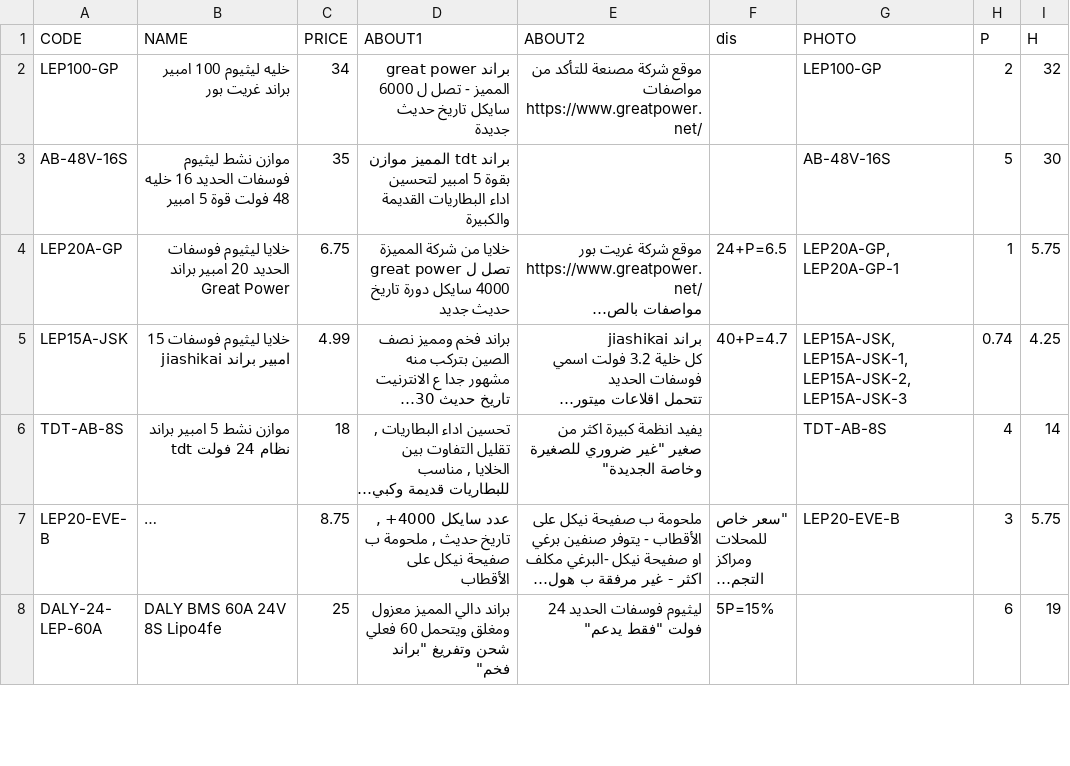
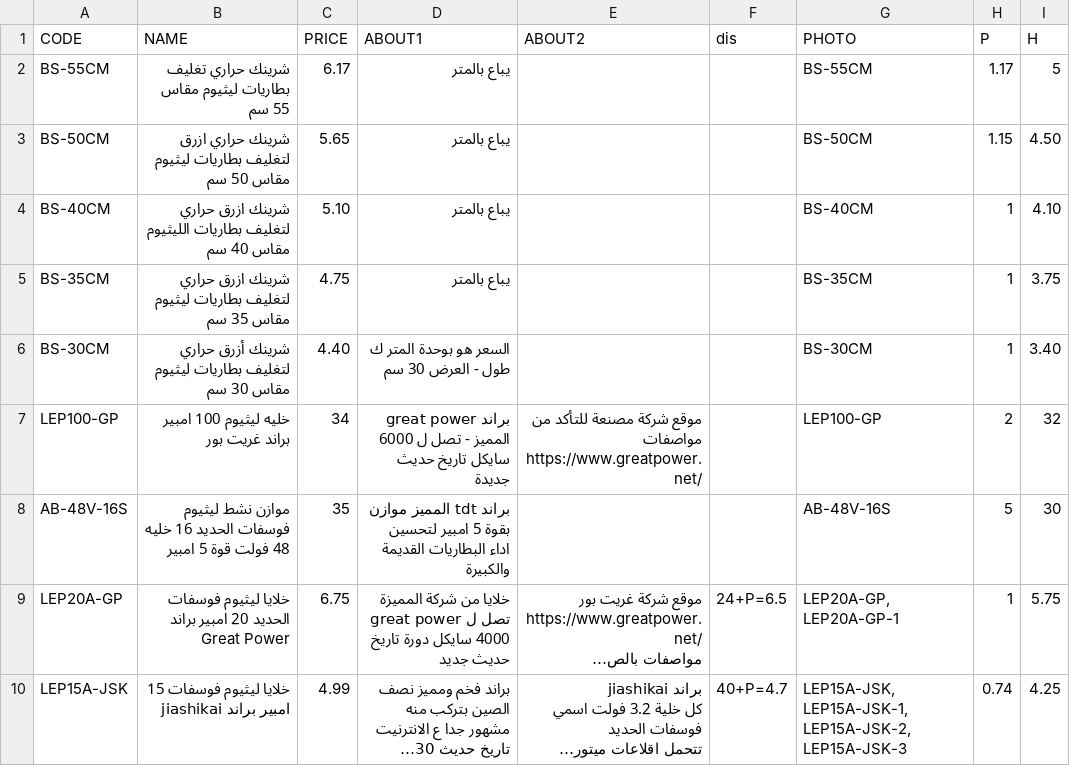
Before and after one commit to website888sy/HJY, a CSV file: data-csv/cell-bms.csv, drawn as a sheet; only a part is shown; the shorter side is filled out with more unchanged rows; long unchanged cells end in ….

Commit message:
تحديث المنتجات: cell-bms.csv

```diff
--- a/data-csv/cell-bms.csv
+++ b/data-csv/cell-bms.csv
@@ -1,2 +1,7 @@
 CODE;NAME;PRICE;ABOUT1;ABOUT2;dis;PHOTO;P;H
+BS-55CM;شرينك حراري تغليف بطاريات ليثيوم مقاس 55 سم;6.17;يباع بالمتر;;;BS-55CM;1.17;5
+BS-50CM;شرينك حراري ازرق لتغليف بطاريات ليثيوم مقاس 50 سم;5.65;يباع بالمتر;;;BS-50CM;1.15;4.50
+BS-40CM;شرينك ازرق حراري لتغليف بطاريات الليثيوم مقاس 40 سم;5.10;يباع بالمتر;;;BS-40CM;1;4.10
+BS-35CM;شرينك ازرق حراري لتغليف بطاريات ليثيوم مقاس 35 سم;4.75;يباع بالمتر;;;BS-35CM;1;3.75
+BS-30CM;شرينك أزرق حراري لتغليف بطاريات ليثيوم مقاس 30 سم;4.40;السعر هو بوحدة المتر ك طول - العرض 30 سم;;;BS-30CM;1;3.40
 LEP100-GP;خليه ليثيوم 100 امبير براند غريت بور;34;براند great power المميز - تصل ل 6000 سايكل تاريخ حديث جديدة;"موقع شركة مصنعة للتأكد من مواصفات
```
